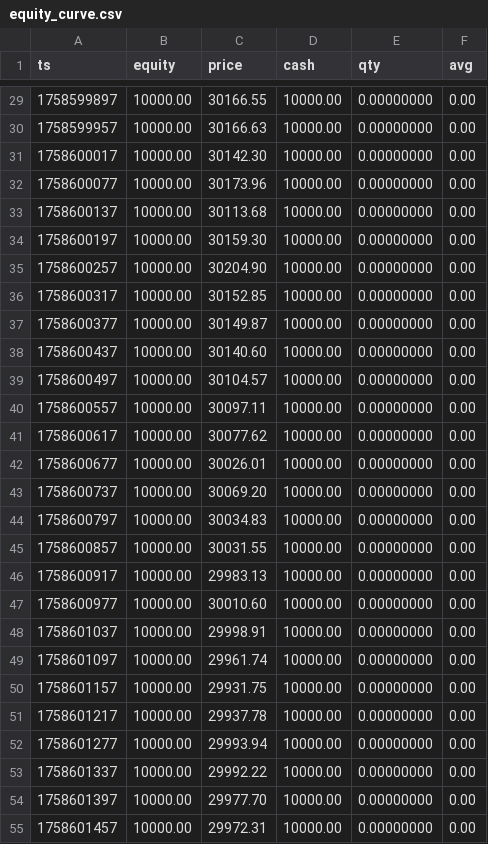
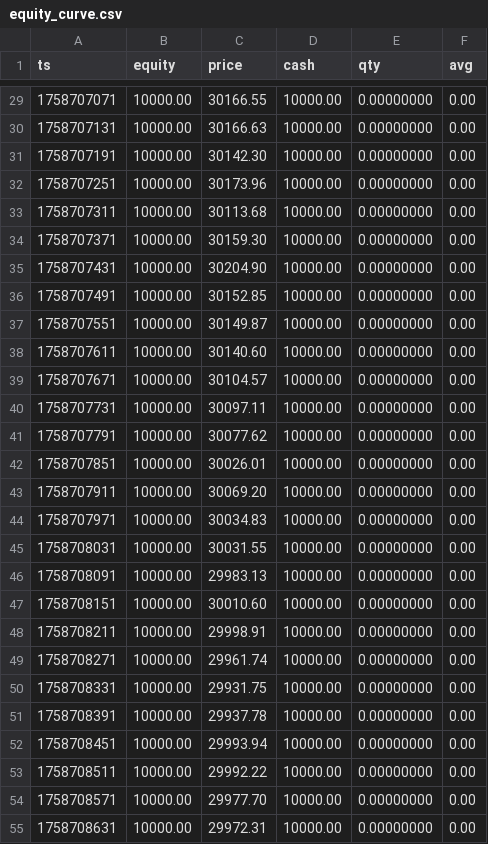
Before and after one commit to illbok/AutoTrade, a CSV file: reports/equity_curve.csv, drawn as a sheet; only a part is shown, gaps mark what is left out; the diff covers the shown part only.

```diff
--- a/reports/equity_curve.csv
+++ b/reports/equity_curve.csv
@@ -29,27 +29,27 @@ ts,equity,price,cash,qty,avg
-1758599897,10000.00,30166.55,10000.00,0.00000000,0.00
-1758599957,10000.00,30166.63,10000.00,0.00000000,0.00
-1758600017,10000.00,30142.30,10000.00,0.00000000,0.00
-1758600077,10000.00,30173.96,10000.00,0.00000000,0.00
-1758600137,10000.00,30113.68,10000.00,0.00000000,0.00
-1758600197,10000.00,30159.30,10000.00,0.00000000,0.00
-1758600257,10000.00,30204.90,10000.00,0.00000000,0.00
-1758600317,10000.00,30152.85,10000.00,0.00000000,0.00
-1758600377,10000.00,30149.87,10000.00,0.00000000,0.00
-1758600437,10000.00,30140.60,10000.00,0.00000000,0.00
-1758600497,10000.00,30104.57,10000.00,0.00000000,0.00
-1758600557,10000.00,30097.11,10000.00,0.00000000,0.00
-1758600617,10000.00,30077.62,10000.00,0.00000000,0.00
-1758600677,10000.00,30026.01,10000.00,0.00000000,0.00
-1758600737,10000.00,30069.20,10000.00,0.00000000,0.00
-1758600797,10000.00,30034.83,10000.00,0.00000000,0.00
-1758600857,10000.00,30031.55,10000.00,0.00000000,0.00
-1758600917,10000.00,29983.13,10000.00,0.00000000,0.00
-1758600977,10000.00,30010.60,10000.00,0.00000000,0.00
-1758601037,10000.00,29998.91,10000.00,0.00000000,0.00
-1758601097,10000.00,29961.74,10000.00,0.00000000,0.00
-1758601157,10000.00,29931.75,10000.00,0.00000000,0.00
-1758601217,10000.00,29937.78,10000.00,0.00000000,0.00
-1758601277,10000.00,29993.94,10000.00,0.00000000,0.00
-1758601337,10000.00,29992.22,10000.00,0.00000000,0.00
-1758601397,10000.00,29977.70,10000.00,0.00000000,0.00
-1758601457,10000.00,29972.31,10000.00,0.00000000,0.00
+1758707071,10000.00,30166.55,10000.00,0.00000000,0.00
+1758707131,10000.00,30166.63,10000.00,0.00000000,0.00
+1758707191,10000.00,30142.30,10000.00,0.00000000,0.00
+1758707251,10000.00,30173.96,10000.00,0.00000000,0.00
+1758707311,10000.00,30113.68,10000.00,0.00000000,0.00
+1758707371,10000.00,30159.30,10000.00,0.00000000,0.00
+1758707431,10000.00,30204.90,10000.00,0.00000000,0.00
+1758707491,10000.00,30152.85,10000.00,0.00000000,0.00
+1758707551,10000.00,30149.87,10000.00,0.00000000,0.00
+1758707611,10000.00,30140.60,10000.00,0.00000000,0.00
+1758707671,10000.00,30104.57,10000.00,0.00000000,0.00
+1758707731,10000.00,30097.11,10000.00,0.00000000,0.00
+1758707791,10000.00,30077.62,10000.00,0.00000000,0.00
+1758707851,10000.00,30026.01,10000.00,0.00000000,0.00
+1758707911,10000.00,30069.20,10000.00,0.00000000,0.00
+1758707971,10000.00,30034.83,10000.00,0.00000000,0.00
+1758708031,10000.00,30031.55,10000.00,0.00000000,0.00
+1758708091,10000.00,29983.13,10000.00,0.00000000,0.00
+1758708151,10000.00,30010.60,10000.00,0.00000000,0.00
+1758708211,10000.00,29998.91,10000.00,0.00000000,0.00
+1758708271,10000.00,29961.74,10000.00,0.00000000,0.00
+1758708331,10000.00,29931.75,10000.00,0.00000000,0.00
+1758708391,10000.00,29937.78,10000.00,0.00000000,0.00
+1758708451,10000.00,29993.94,10000.00,0.00000000,0.00
+1758708511,10000.00,29992.22,10000.00,0.00000000,0.00
+1758708571,10000.00,29977.70,10000.00,0.00000000,0.00
+1758708631,10000.00,29972.31,10000.00,0.00000000,0.00
```
Also changed, not shown: 33 edited cells elsewhere in this file, 12 other files.
